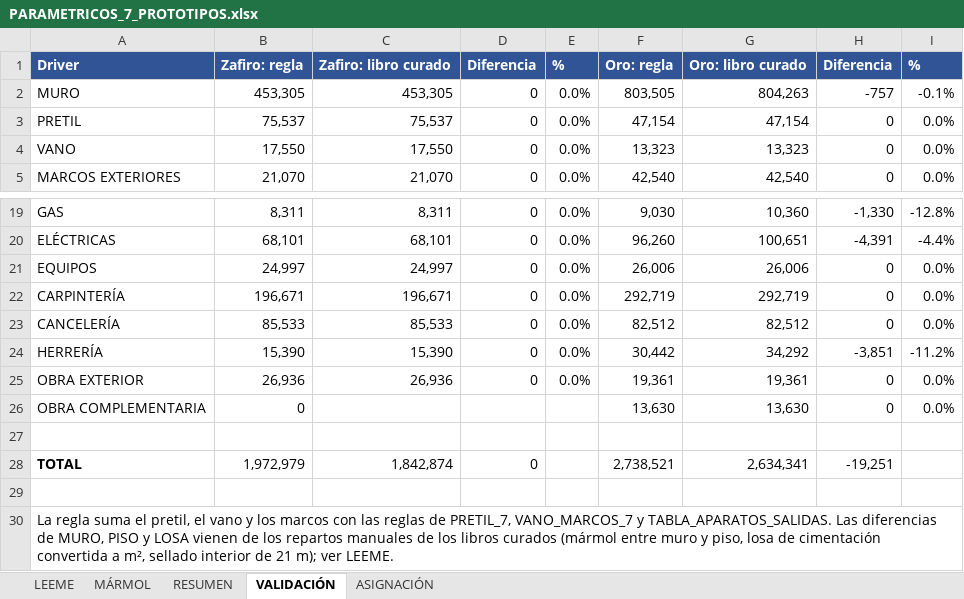
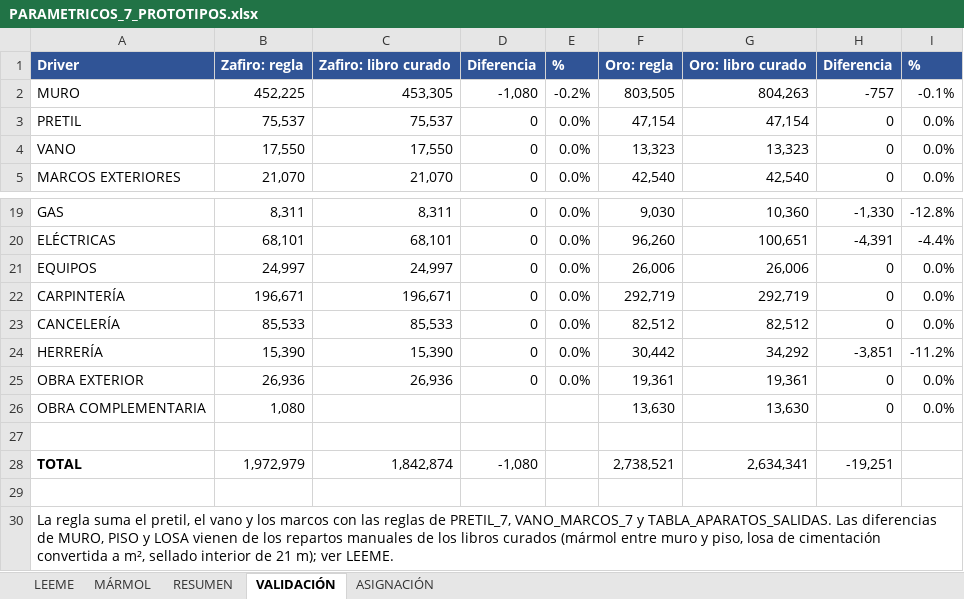
Before and after one commit to angelbar4ia-byte/CEREBRO-ERP-CONSTRUCCION, an Excel workbook: 1-mundo/fuentes/parametricos/PARAMETRICOS_7_PROTOTIPOS.xlsx, sheet VALIDACIÓN, drawn as a sheet; only a part is shown, gaps mark what is left out; values as stored, in another font and other column widths than the file's, no borders; the diff names each change by its address in the sheet, - before the commit and + after, or states it on an @@ line.

```diff
--- a/1-mundo/fuentes/parametricos/PARAMETRICOS_7_PROTOTIPOS.xlsx (sheet VALIDACIÓN)
+++ b/1-mundo/fuentes/parametricos/PARAMETRICOS_7_PROTOTIPOS.xlsx (sheet VALIDACIÓN)
-B2: 453,305
+B2: 452,225
-D2: 0
+D2: -1,080
-E2: 0.0%
+E2: -0.2%
-B26: 0
+B26: 1,080
-D28: 0
+D28: -1,080
```
Also changed, not shown: sheet RESUMEN, sheet ASIGNACIÓN, 4 other files.
